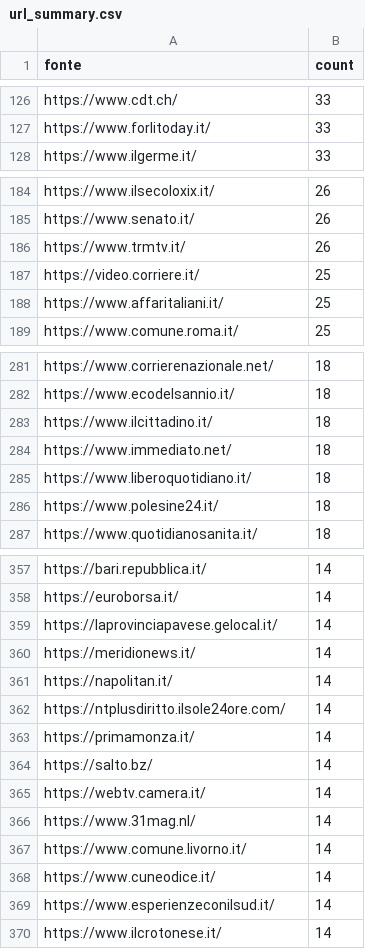
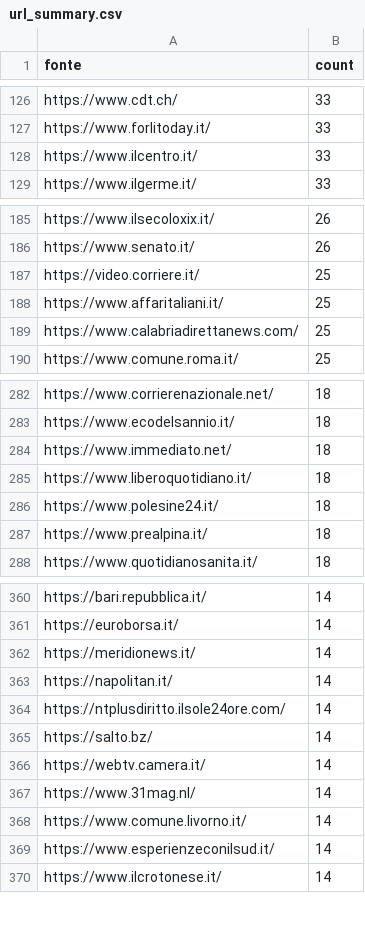
Before and after one commit to ondata/parole_che_uccidono, a CSV file: data/url_summary.csv, drawn as a sheet; only a part is shown, gaps mark what is left out; removed rows and columns are numbered as before the commit, all else as after; the diff covers the shown part only; the diff names each change by its address in the sheet, - before the commit and + after, or states it on an @@ line.

```diff
--- a/data/url_summary.csv
+++ b/data/url_summary.csv
+row 128: https://www.ilcentro.it/ | 33
-row 186: https://www.trmtv.it/ | 26
+row 189: https://www.calabriadirettanews.com/ | 25
-row 283: https://www.ilcittadino.it/ | 18
+row 287: https://www.prealpina.it/ | 18
-row 359: https://laprovinciapavese.gelocal.it/ | 14
-row 363: https://primamonza.it/ | 14
-row 368: https://www.cuneodice.it/ | 14
```
Also changed, not shown: 26 added rows, 19 removed rows and 7 edited cells elsewhere in this file, 1 other file.
